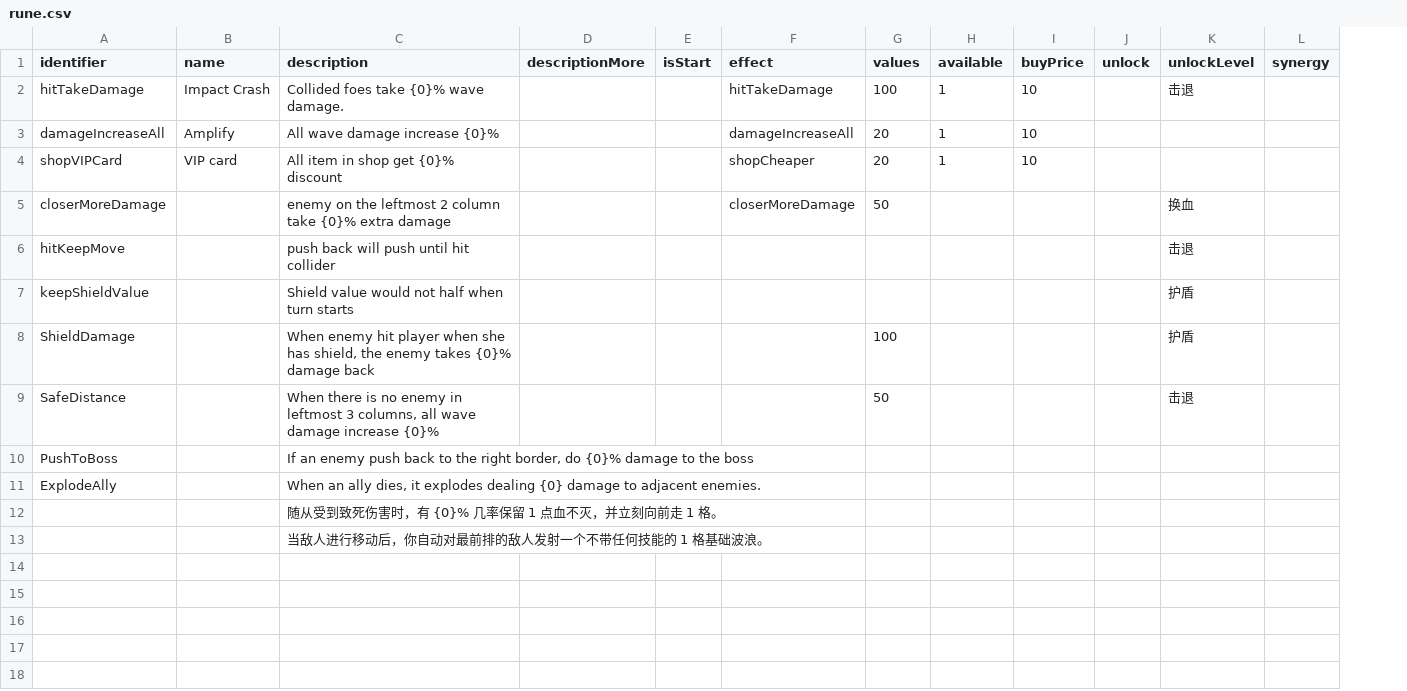
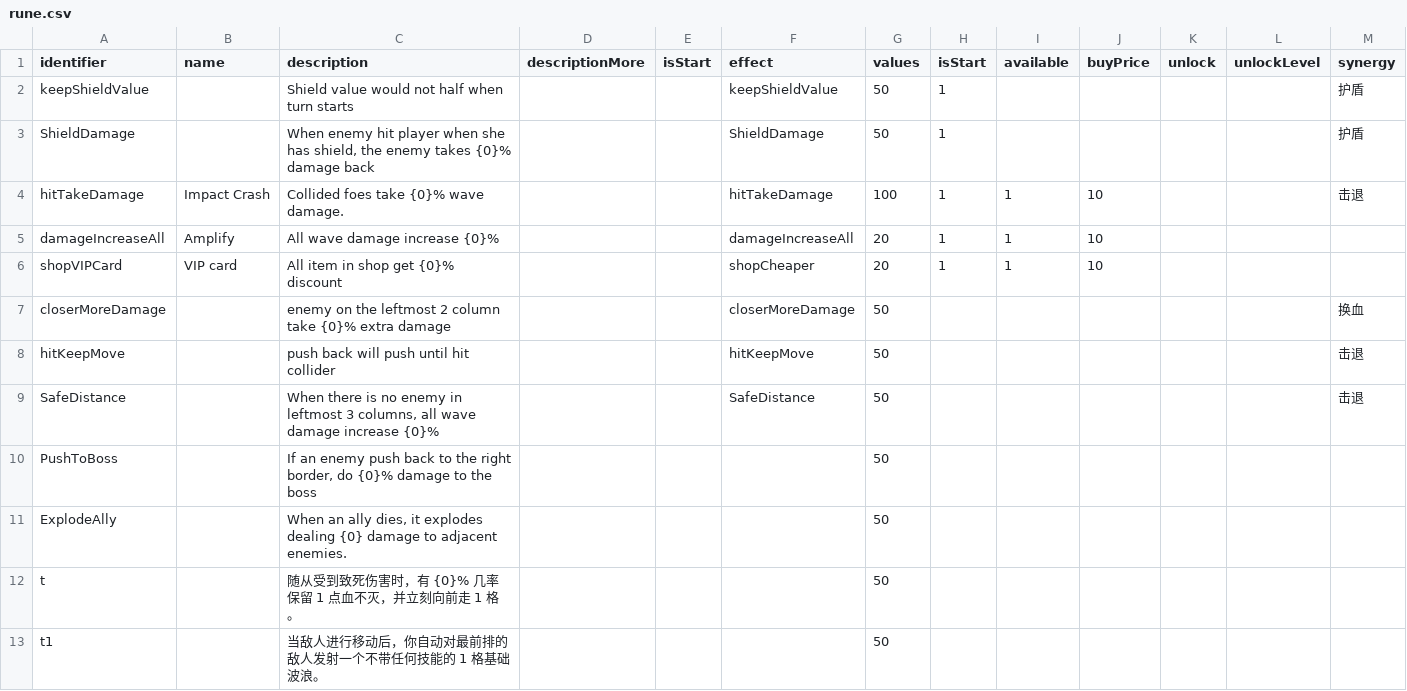
Before and after one commit to shshwdr/wave, a CSV file: Assets/Resources/csv/rune.csv, drawn as a sheet; removed rows and columns are numbered as before the commit, all else as after; the diff names each change by its address in the sheet, - before the commit and + after, or states it on an @@ line.

Commit message:
more shield skills

```diff
--- a/Assets/Resources/csv/rune.csv
+++ b/Assets/Resources/csv/rune.csv
+column H (isStart), rows 4-6: all 1
+row 2: keepShieldValue |  | Shield value would not half when turn starts |  |  | keepShieldValue | 50 | 1 |  |  |  |  | 护盾
+row 3: ShieldDamage |  | When enemy hit player when she has shield, the enemy takes {0}% damage back |  |  | ShieldDamage | 50 | 1 |  |  |  |  | 护盾
-L4 (unlockLevel): 击退
+L4 (unlockLevel): (empty)
-M4 (synergy): (empty)
+M4 (synergy): 击退
-L7 (unlockLevel): 换血
+L7 (unlockLevel): (empty)
-M7 (synergy): (empty)
+M7 (synergy): 换血
-F8 (effect): (empty)
+F8 (effect): hitKeepMove
-G8 (values): (empty)
+G8 (values): 50
-L8 (unlockLevel): 击退
+L8 (unlockLevel): (empty)
-M8 (synergy): (empty)
+M8 (synergy): 击退
-row 7: keepShieldValue |  | Shield value would not half when turn starts |  |  |  |  |  |  |  | 护盾
-row 8: ShieldDamage |  | When enemy hit player when she has shield, the enemy takes {0}% damage back |  |  |  | 100 |  |  |  | 护盾
-F9 (effect): (empty)
+F9 (effect): SafeDistance
-L9 (unlockLevel): 击退
+L9 (unlockLevel): (empty)
-M9 (synergy): (empty)
+M9 (synergy): 击退
-G10:G11 (values): (empty)
+G10:G11 (values): 50
-row 12:  |  | 随从受到致死伤害时，有 {0}% 几率保留 1 点血不灭，并立刻向前走 1 格。
-row 13:  |  | 当敌人进行移动后，你自动对最前排的敌人发射一个不带任何技能的 1 格基础波浪。
+row 12: t |  | 随从受到致死伤害时，有 {0}% 几率保留 1 点血不灭，并立刻向前走 1 格。 |  |  |  | 50
+row 13: t1 |  | 当敌人进行移动后，你自动对最前排的敌人发射一个不带任何技能的 1 格基础波浪。 |  |  |  | 50
```
Also changed, not shown: Assets/Resources/csv/skill.csv, 2 other files.
